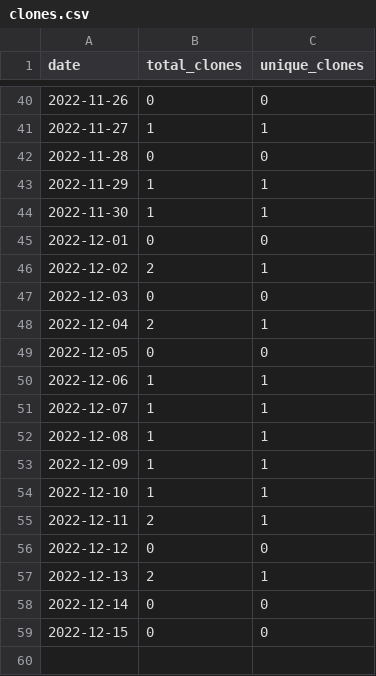
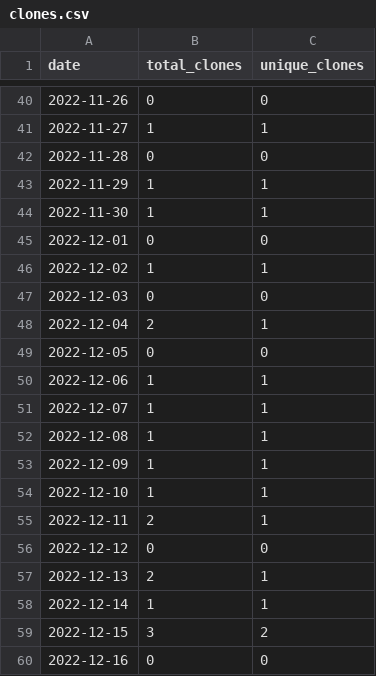
Before and after one commit to merrymitch/COMP3700, a CSV file: .traffic/clones.csv, drawn as a sheet; only a part is shown, gaps mark what is left out.

Commit message:
Updating repository traffic

```diff
--- a/.traffic/clones.csv
+++ b/.traffic/clones.csv
@@ -45,3 +45,3 @@ date,total_clones,unique_clones
 2022-12-01,0,0
-2022-12-02,2,1
+2022-12-02,1,1
 2022-12-03,0,0
@@ -57,3 +57,4 @@ date,total_clones,unique_clones
 2022-12-13,2,1
-2022-12-14,0,0
-2022-12-15,0,0
+2022-12-14,1,1
+2022-12-15,3,2
+2022-12-16,0,0
```
Also changed, not shown: .traffic/views.csv, 3 other files.
